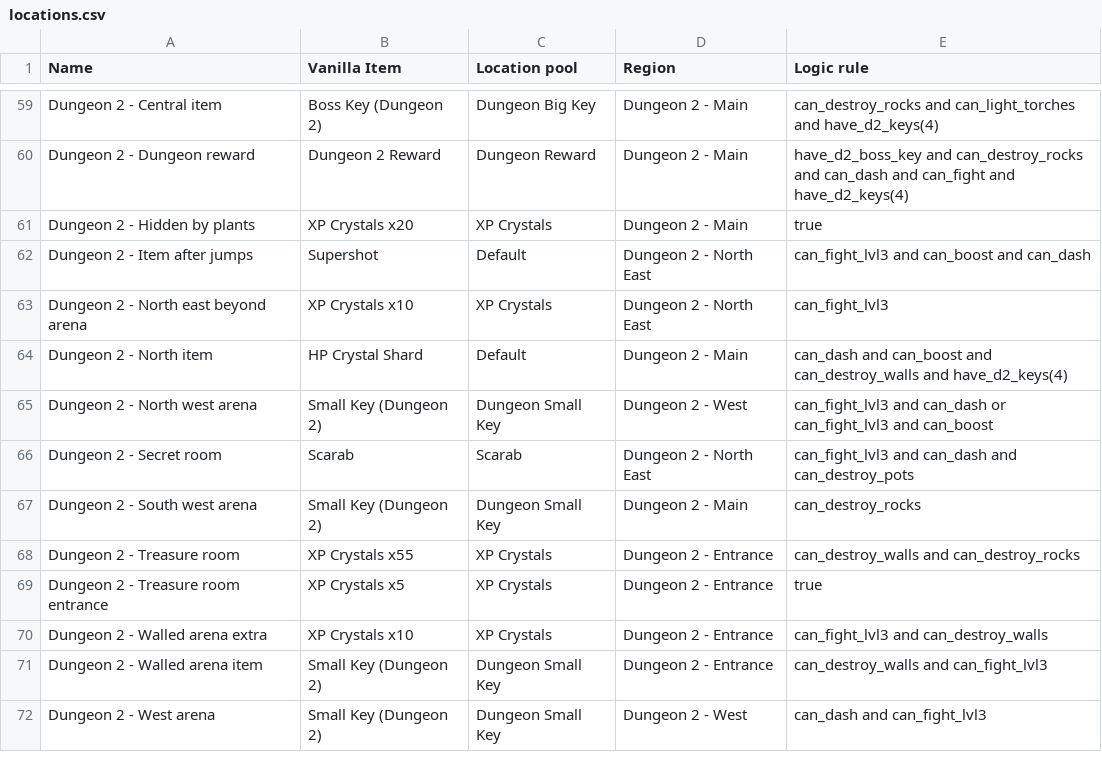
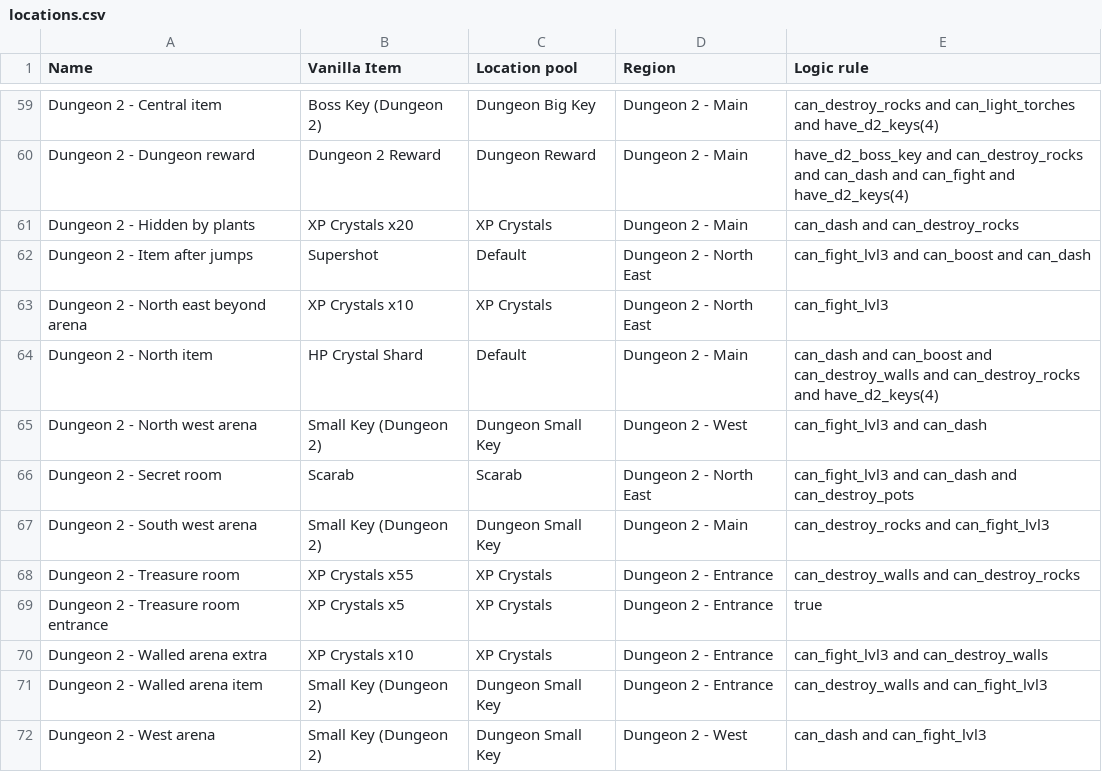
Before and after one commit to TheNooodle/Archipelago, a CSV file: worlds/minishoot/resources/locations.csv, drawn as a sheet; only a part is shown, gaps mark what is left out.

Commit message:
Fixed dungeon 2 logic

```diff
--- a/worlds/minishoot/resources/locations.csv
+++ b/worlds/minishoot/resources/locations.csv
@@ -60,9 +60,9 @@ Dungeon 2 - Central item,Boss Key (Dungeon 2),Dungeon Big Key,Dungeon 2 - Main,c
 Dungeon 2 - Dungeon reward,Dungeon 2 Reward,Dungeon Reward,Dungeon 2 - Main,have_d2_boss_key and can_destroy_rocks and can_dash and can_fight and have_d2_keys(4)
-Dungeon 2 - Hidden by plants,XP Crystals x20,XP Crystals,Dungeon 2 - Main,true
+Dungeon 2 - Hidden by plants,XP Crystals x20,XP Crystals,Dungeon 2 - Main,can_dash and can_destroy_rocks
 Dungeon 2 - Item after jumps,Supershot,Default,Dungeon 2 - North East,can_fight_lvl3 and can_boost and can_dash
 Dungeon 2 - North east beyond arena,XP Crystals x10,XP Crystals,Dungeon 2 - North East,can_fight_lvl3
-Dungeon 2 - North item,HP Crystal Shard,Default,Dungeon 2 - Main,can_dash and can_boost and can_destroy_walls and have_d2_keys(4)
-Dungeon 2 - North west arena,Small Key (Dungeon 2),Dungeon Small Key,Dungeon 2 - West,can_fight_lvl3 and can_dash or can_fight_lvl3 and can_boost
+Dungeon 2 - North item,HP Crystal Shard,Default,Dungeon 2 - Main,can_dash and can_boost and can_destroy_walls and can_destroy_rocks and have_d2_keys(4)
+Dungeon 2 - North west arena,Small Key (Dungeon 2),Dungeon Small Key,Dungeon 2 - West,can_fight_lvl3 and can_dash
 Dungeon 2 - Secret room,Scarab,Scarab,Dungeon 2 - North East,can_fight_lvl3 and can_dash and can_destroy_pots
-Dungeon 2 - South west arena,Small Key (Dungeon 2),Dungeon Small Key,Dungeon 2 - Main,can_destroy_rocks
+Dungeon 2 - South west arena,Small Key (Dungeon 2),Dungeon Small Key,Dungeon 2 - Main,can_destroy_rocks and can_fight_lvl3
 Dungeon 2 - Treasure room,XP Crystals x55,XP Crystals,Dungeon 2 - Entrance,can_destroy_walls and can_destroy_rocks
```
Also changed, not shown: worlds/minishoot/resources/transitions.csv.
